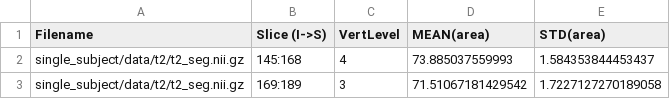
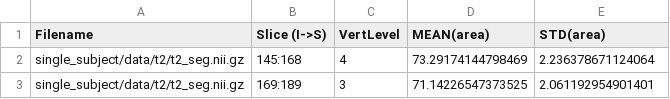
Before and after one commit to spinalcordtoolbox/spinalcordtoolbox, a CSV file: documentation/source/user_section/tutorials/shape-analysis/compute-csa-and-other-shape-metrics/csa_perlevel.csv, drawn as a sheet.

```diff
--- a/documentation/source/user_section/tutorials/shape-analysis/compute-csa-and-other-shape-metrics/csa_perlevel.csv
+++ b/documentation/source/user_section/tutorials/shape-analysis/compute-csa-and-other-shape-metrics/csa_perlevel.csv
@@ -1,3 +1,3 @@
 Filename,Slice (I->S),VertLevel,MEAN(area),STD(area)
-single_subject/data/t2/t2_seg.nii.gz,145:168,4,73.885037559993,1.584353844453437
-single_subject/data/t2/t2_seg.nii.gz,169:189,3,71.51067181429542,1.7227127270189058
+single_subject/data/t2/t2_seg.nii.gz,145:168,4,73.29174144798469,2.236378671124064
+single_subject/data/t2/t2_seg.nii.gz,169:189,3,71.14226547373525,2.061192954901401
```
Also changed, not shown: documentation/source/user_section/tutorials/atlas-based-analysis/mtr_in_wm.csv, documentation/source/user_section/tutorials/shape-analysis/compute-csa-and-other-shape-metrics/angle-ap-rl.csv, 4 other files.
